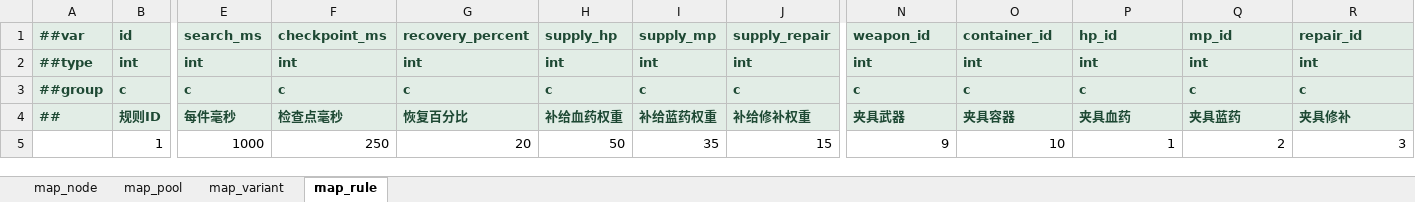
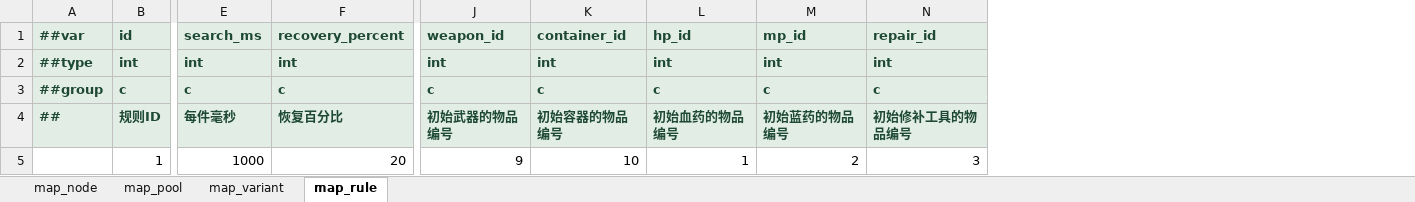
Before and after one commit to ruoqingxin/config, an Excel workbook: Datas/地图配置表.xlsx, sheet map_rule, drawn as a sheet; only a part is shown, gaps mark what is left out; values as stored, in another font and other column widths than the file's, no borders; removed rows and columns are numbered as before the commit, all else as after; the diff names each change by its address in the sheet, - before the commit and + after, or states it on an @@ line.

```diff
--- a/Datas/地图配置表.xlsx (sheet map_rule)
+++ b/Datas/地图配置表.xlsx (sheet map_rule)
-column F (checkpoint_ms), rows 2-5: int | c | 检查点毫秒 | 250
-column H (supply_hp), rows 2-5: int | c | 补给血药权重 | 50
-column I (supply_mp), rows 2-5: int | c | 补给蓝药权重 | 35
-column J (supply_repair), rows 2-5: int | c | 补给修补权重 | 15
-J4 (weapon_id): 夹具武器
+J4 (weapon_id): 初始武器的物品编号
-K4 (container_id): 夹具容器
+K4 (container_id): 初始容器的物品编号
-L4 (hp_id): 夹具血药
+L4 (hp_id): 初始血药的物品编号
-M4 (mp_id): 夹具蓝药
+M4 (mp_id): 初始蓝药的物品编号
-N4 (repair_id): 夹具修补
+N4 (repair_id): 初始修补工具的物品编号
```
Also changed, not shown: sheet map_pool, sheet map_node, sheet map_variant, Datas/战斗配置表.xlsx, Datas/技能配置表.xlsx, 13 other files.
